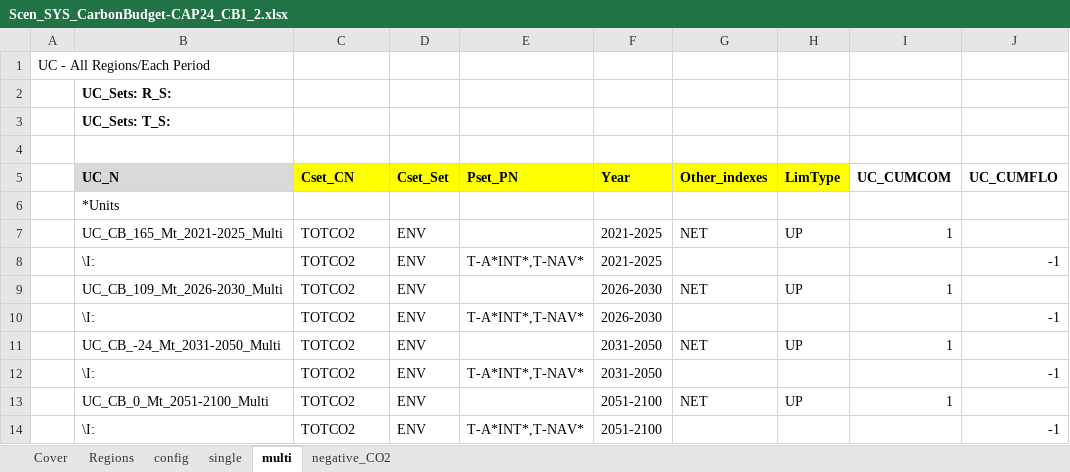
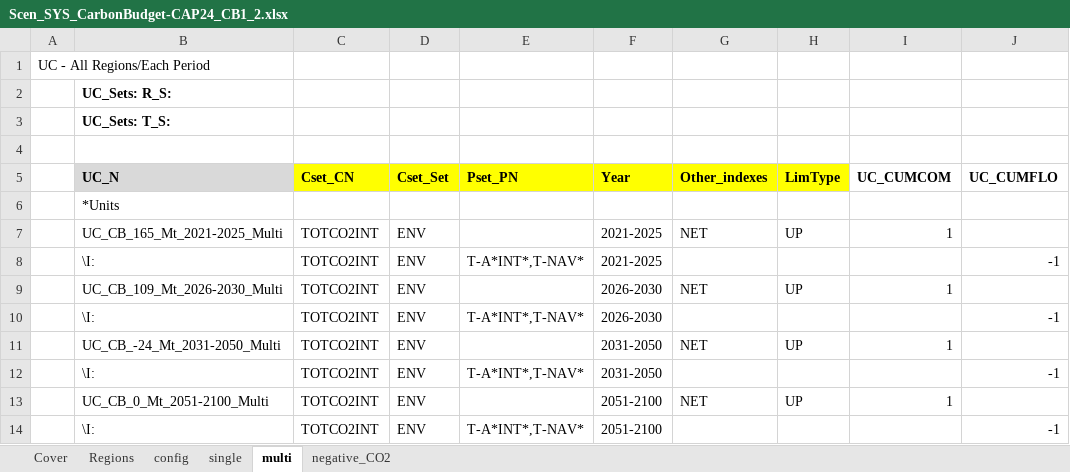
Before and after one commit to MaREI-EPMG/times-ireland-model, an Excel workbook: SuppXLS/Scen_SYS_CarbonBudget-CAP24_CB1_2.xlsx, sheet multi, drawn as a sheet; only a part is shown; values as stored, in another font and other column widths than the file's, no borders; the diff names each change by its address in the sheet, - before the commit and + after, or states it on an @@ line.

```diff
--- a/SuppXLS/Scen_SYS_CarbonBudget-CAP24_CB1_2.xlsx (sheet multi)
+++ b/SuppXLS/Scen_SYS_CarbonBudget-CAP24_CB1_2.xlsx (sheet multi)
-C7:C14 (Cset_CN): TOTCO2
+C7:C14 (Cset_CN): TOTCO2INT
```
Also changed, not shown: sheet config, sheet single, charts or pictures, SubRES_TMPL/SubRES_TRA_NewVehicles.xlsx, SuppXLS/Scen_B_RSD_UC.xlsx, 36 other files.
